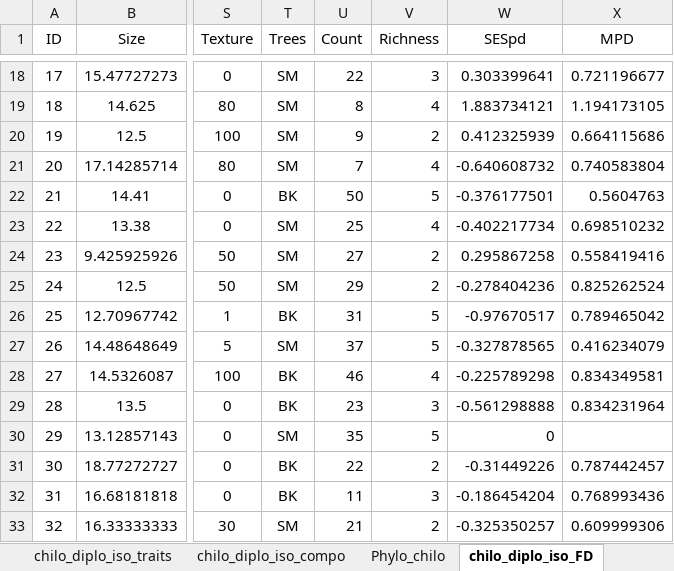
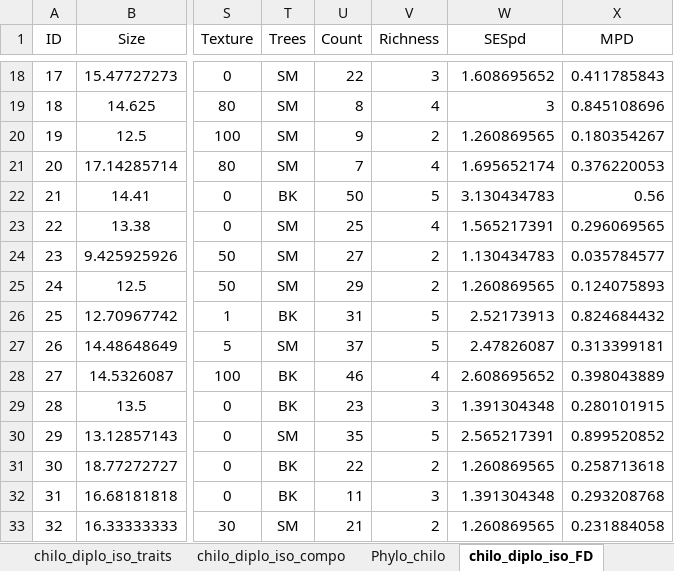
Before and after one commit to DomecStoces/Beskydy, an Excel workbook: Beskydy_2007_2008_traits_final.xlsx, sheet chilo_diplo_iso_FD, drawn as a sheet; only a part is shown, gaps mark what is left out; values as stored, in another font and other column widths than the file's, no borders; the diff covers the shown part only; the diff names each change by its address in the sheet, - before the commit and + after, or states it on an @@ line.

```diff
--- a/Beskydy_2007_2008_traits_final.xlsx (sheet chilo_diplo_iso_FD)
+++ b/Beskydy_2007_2008_traits_final.xlsx (sheet chilo_diplo_iso_FD)
-W18 (SESpd): 0.303399641
+W18 (SESpd): 1.608695652
-X18 (MPD): 0.721196677
+X18 (MPD): 0.411785843
-W19 (SESpd): 1.883734121
+W19 (SESpd): 3
-X19 (MPD): 1.194173105
+X19 (MPD): 0.845108696
-W20 (SESpd): 0.412325939
+W20 (SESpd): 1.260869565
-X20 (MPD): 0.664115686
+X20 (MPD): 0.180354267
-W21 (SESpd): -0.640608732
+W21 (SESpd): 1.695652174
-X21 (MPD): 0.740583804
+X21 (MPD): 0.376220053
-W22 (SESpd): -0.376177501
+W22 (SESpd): 3.130434783
-X22 (MPD): 0.5604763
+X22 (MPD): 0.56
-W23 (SESpd): -0.402217734
+W23 (SESpd): 1.565217391
-X23 (MPD): 0.698510232
+X23 (MPD): 0.296069565
-W24 (SESpd): 0.295867258
+W24 (SESpd): 1.130434783
-X24 (MPD): 0.558419416
+X24 (MPD): 0.035784577
-W25 (SESpd): -0.278404236
+W25 (SESpd): 1.260869565
-X25 (MPD): 0.825262524
+X25 (MPD): 0.124075893
-W26 (SESpd): -0.97670517
+W26 (SESpd): 2.52173913
-X26 (MPD): 0.789465042
+X26 (MPD): 0.824684432
-W27 (SESpd): -0.327878565
+W27 (SESpd): 2.47826087
-X27 (MPD): 0.416234079
+X27 (MPD): 0.313399181
-W28 (SESpd): -0.225789298
+W28 (SESpd): 2.608695652
-X28 (MPD): 0.834349581
+X28 (MPD): 0.398043889
-W29 (SESpd): -0.561298888
+W29 (SESpd): 1.391304348
-X29 (MPD): 0.834231964
+X29 (MPD): 0.280101915
-W30 (SESpd): 0
+W30 (SESpd): 2.565217391
-X30 (MPD): (empty)
+X30 (MPD): 0.899520852
-W31 (SESpd): -0.31449226
+W31 (SESpd): 1.260869565
-X31 (MPD): 0.787442457
+X31 (MPD): 0.258713618
-W32 (SESpd): -0.186454204
+W32 (SESpd): 1.391304348
-X32 (MPD): 0.768993436
+X32 (MPD): 0.293208768
-W33 (SESpd): -0.325350257
+W33 (SESpd): 1.260869565
-X33 (MPD): 0.609999306
+X33 (MPD): 0.231884058
```
Also changed, not shown: 523 edited cells elsewhere in this sheet, 1 other file.
